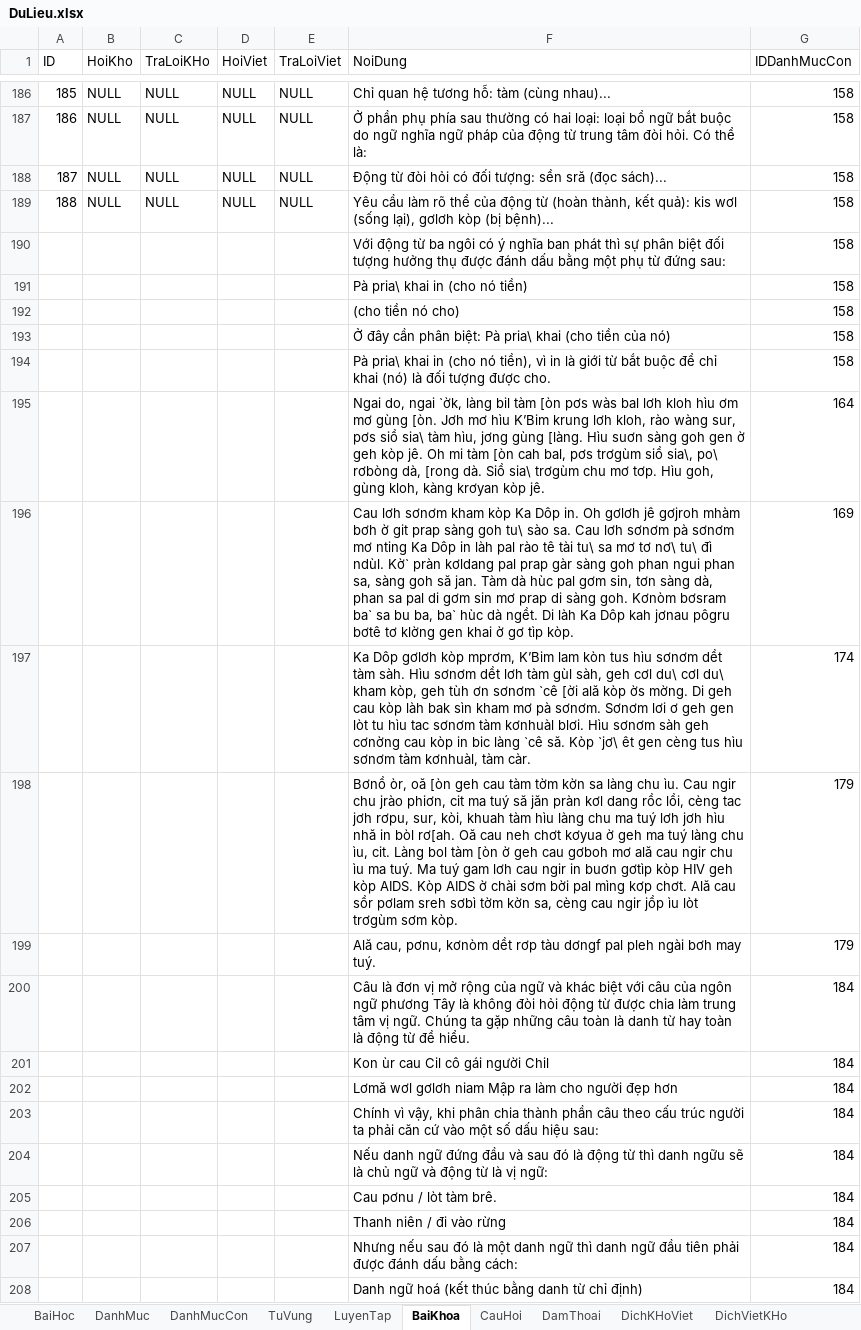
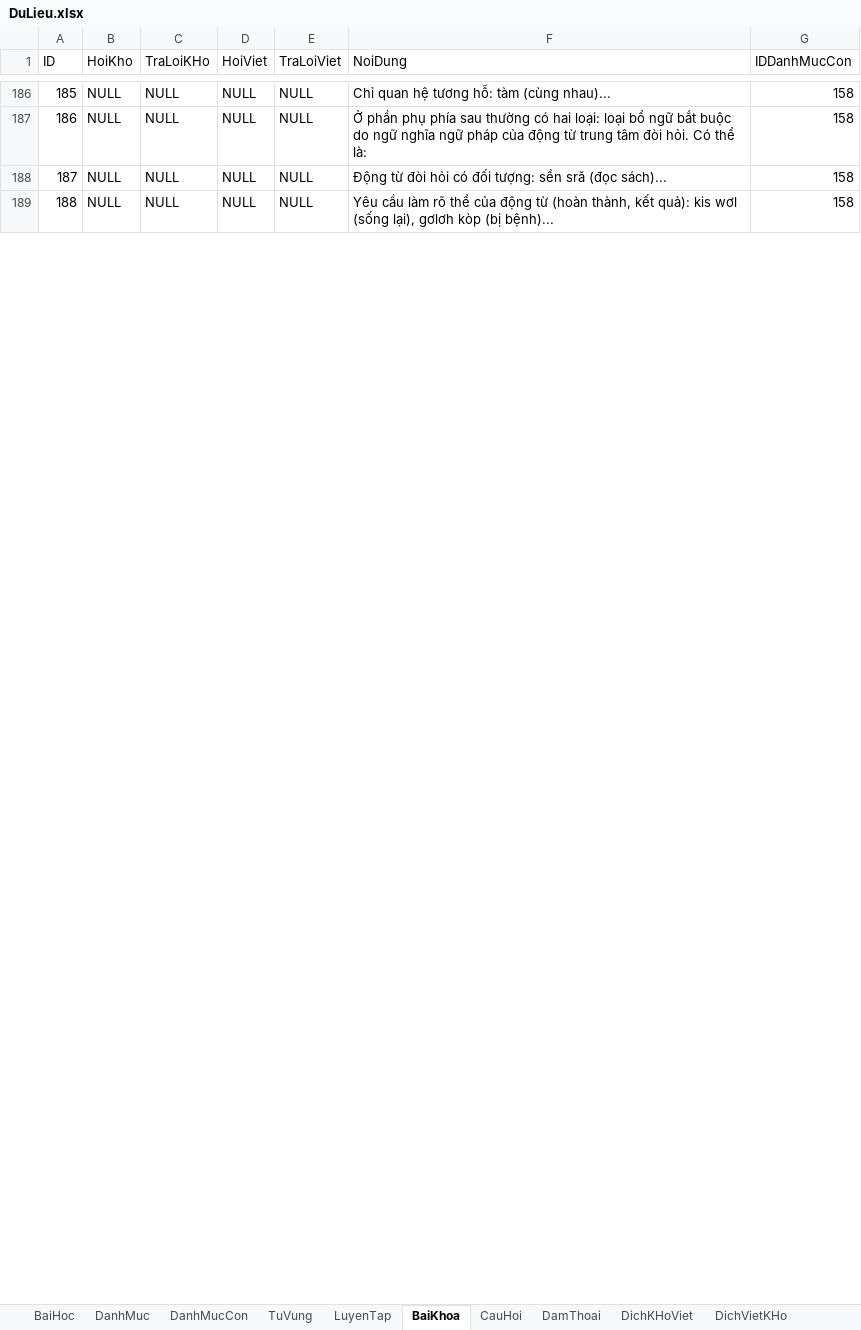
Before and after one commit to khanhvinhit/Do-An, an Excel workbook: THESIS/DuLieu.xlsx, sheet BaiKhoa, drawn as a sheet; only a part is shown, gaps mark what is left out; values as stored, in another font and other column widths than the file's, no cell formats; removed rows and columns are numbered as before the commit, all else as after; the diff covers the shown part only; the diff names each change by its address in the sheet, - before the commit and + after, or states it on an @@ line.

```diff
--- a/THESIS/DuLieu.xlsx (sheet BaiKhoa)
+++ b/THESIS/DuLieu.xlsx (sheet BaiKhoa)
-row 190:  |  |  |  |  | Với động từ ba ngôi có ý nghĩa ban phát thì sự phân biệt đối tượng hưởng thụ được đánh dấu bằng một phụ từ đứng sau: | 158
-row 191:  |  |  |  |  | Pà pria\ khai in (cho nó tiền) | 158
-row 192:  |  |  |  |  | (cho tiền nó cho) | 158
-row 193:  |  |  |  |  | Ở đây cần phân biệt: Pà pria\ khai (cho tiền của nó) | 158
-row 194:  |  |  |  |  | Pà pria\ khai in (cho nó tiền), vì in là giới từ bắt buộc để chỉ khai (nó) là đối tượng được cho. | 158
-row 195:  |  |  |  |  | Ngai do, ngai `ờk, làng bil tàm [òn pơs wàs bal lơh kloh hìu ơm mơ gùng [òn. Jơh mơ hìu K’Bim krung lơh kloh, rào wàng sur, pơs siồ sia\ tàm hìu, jơng gùng [làng. Hìu suơn sàng goh gen ờ geh kòp jê. Oh mi tàm [òn cah bal, pơs trơgùm siồ sia\, po\ rơbòng dà, [rong dà. Siồ sia\ trơgùm chu mơ tơp. Hìu goh, gùng kloh, kàng krơyan kòp jê. | 164
-row 196:  |  |  |  |  | Cau lơh sơnơm kham kòp Ka Dôp in. Oh gơlơh jê gơjroh mhàm bơh ờ git prap sàng goh tu\ sào sa. Cau lơh sơnơm pà sơnơm mơ nting Ka Dôp in làh pal rào tê tài tu\ sa mơ tơ nơ\ tu\ đì ndùl. Kờ` pràn kơldang pal prap gàr sàng goh phan ngui phan sa, sàng goh să jan. Tàm dà hùc pal gơm sin, tơn sàng dà, phan sa pal di gơm sin mơ prap di sàng goh. Kơnòm bơsram ba` sa bu ba, ba` hùc dà ngềt. Di làh Ka Dôp kah jơnau pôgru bơtê tơ klờng gen khai ờ gơ tìp kòp. | 169
-row 197:  |  |  |  |  | Ka Dôp gơlơh kòp mprơm, K’Bim lam kòn tus hìu sơnơm dềt tàm sàh. Hìu sơnơm dềt lơh tàm gùl sàh, geh cơl du\ cơl du\ kham kòp, geh tùh ơn sơnơm `cê [ời ală kòp ờs mờng. Di geh cau kòp làh bak sìn kham mơ pà sơnơm. Sơnơm lơi ơ geh gen lòt tu hìu tac sơnơm tàm kơnhuàl blơi. Hìu sơnơm sàh geh cơnờng cau kòp in bic làng `cê să. Kòp `jơ\ êt gen cèng tus hìu sơnơm tàm kơnhuàl, tàm càr. | 174
-row 198:  |  |  |  |  | Bơnồ òr, oă [òn geh cau tàm tờm kờn sa làng chu ìu. Cau ngir chu jrào phiơn, cit ma tuý să jăn pràn kơl dang rồc lồi, cèng tac jơh rơpu, sur, kòi, khuah tàm hìu làng chu ma tuý lơh jơh hìu nhă in bòl rơ[ah. Oă cau neh chơt kơyua ờ geh ma tuý làng chu ìu, cit. Làng bol tàm [òn ờ geh cau gơboh mơ ală cau ngir chu ìu ma tuý. Ma tuý gam lơh cau ngir in buơn gơtìp kòp HIV geh kòp AIDS. Kòp AIDS ờ chài sơm bời pal mìng kơp chơt. Ală cau sồr pơlam sreh sơbì tờm kờn sa, cèng cau ngir jồp ìu lòt trơgùm sơm kòp. | 179
-row 199:  |  |  |  |  | Ală cau, pơnu, kơnòm dềt rơp tàu dơngf pal pleh ngài bơh may tuý. | 179
-row 200:  |  |  |  |  | Câu là đơn vị mở rộng của ngữ và khác biệt với câu của ngôn ngữ phương Tây là không đòi hỏi động từ được chia làm trung tâm vị ngữ. Chúng ta gặp những câu toàn là danh từ hay toàn là động từ đề hiểu. | 184
-row 201:  |  |  |  |  | Kon ùr cau Cil cô gái người Chil | 184
-row 202:  |  |  |  |  | Lơmă wơl gơlơh niam Mập ra làm cho người đẹp hơn | 184
-row 203:  |  |  |  |  | Chính vì vậy, khi phân chia thành phần câu theo cấu trúc người ta phải căn cứ vào một số dấu hiệu sau: | 184
-row 204:  |  |  |  |  | Nếu danh ngữ đứng đầu và sau đó là động từ thì danh ngữu sẽ là chủ ngữ và động từ là vị ngữ: | 184
-row 205:  |  |  |  |  | Cau pơnu / lòt tàm brê. | 184
-row 206:  |  |  |  |  | Thanh niên / đi vào rừng | 184
-row 207:  |  |  |  |  | Nhưng nếu sau đó là một danh ngữ thì danh ngữ đầu tiên phải được đánh dấu bằng cách: | 184
-row 208:  |  |  |  |  | Danh ngữ hoá (kết thúc bằng danh từ chỉ định) | 184
```
Also changed, not shown: 42 added rows and 23 removed rows elsewhere in this sheet, sheet TuVung, sheet DichVietKHo, sheet DichKHoViet, sheet CauHoi, sheet Hinh, sheet LuyenTap, 1 more sheet, cell formats.
